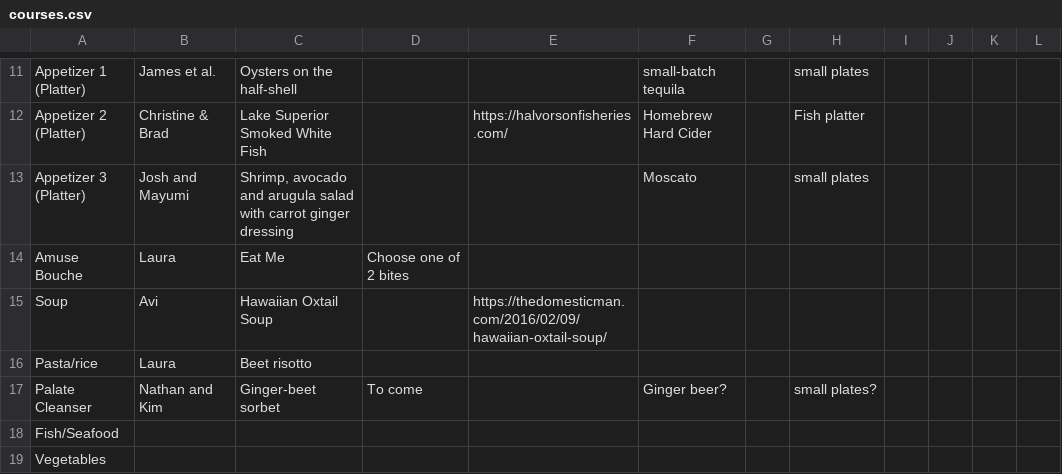
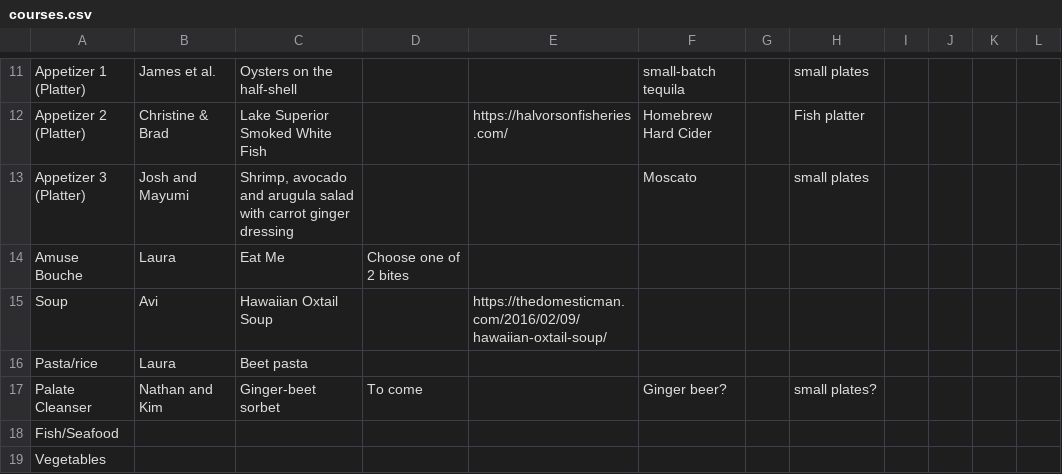
Before and after one commit to froboy/nye-2021, a CSV file: _data/courses.csv, drawn as a sheet; only a part is shown, gaps mark what is left out.

```diff
--- a/_data/courses.csv
+++ b/_data/courses.csv
@@ -15,3 +15,3 @@ Amuse Bouche,Laura ,Eat Me,Choose one of 2 bites,,,,,,,,
 Soup,Avi,Hawaiian Oxtail Soup,,https://thedomesticman.com/2016/02/09/hawaiian-oxtail-soup/,,,,,,,
-Pasta/rice,Laura,Beet risotto,,,,,,,,,
+Pasta/rice,Laura,Beet pasta,,,,,,,,,
 Palate Cleanser,Nathan and Kim,Ginger-beet sorbet,To come,,Ginger beer?,,small plates?,,,,
```
